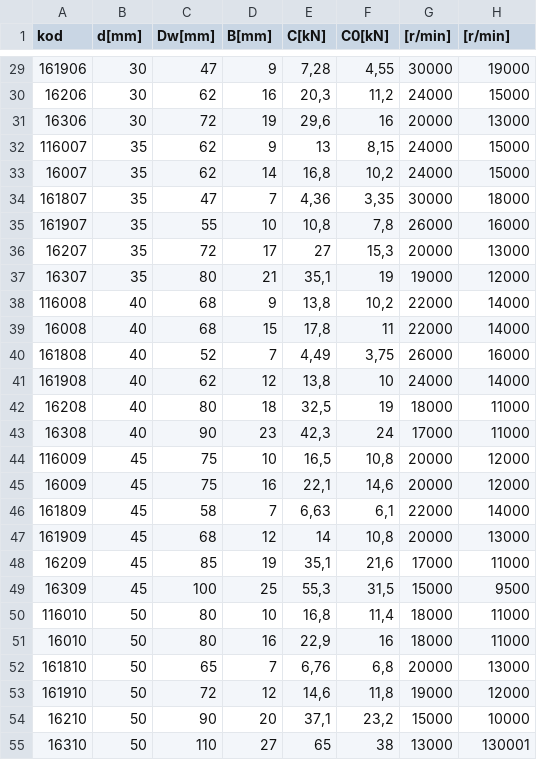
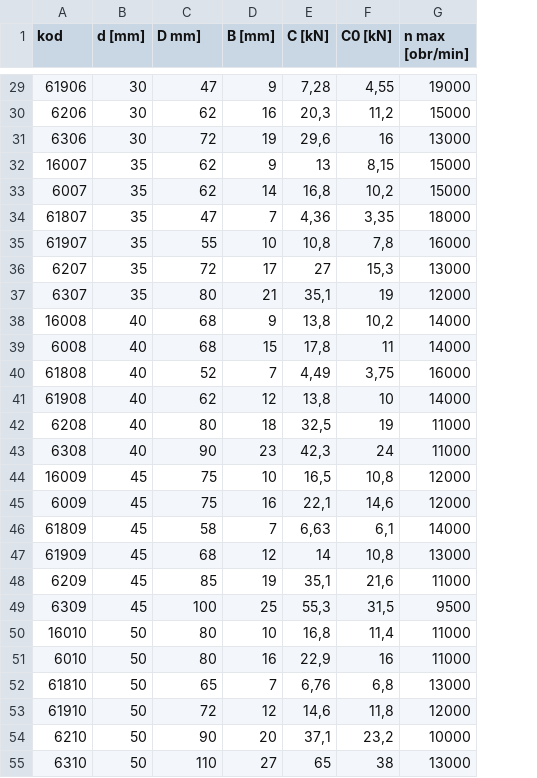
Before and after one commit to KamilPolok/CycloGear, a CSV file: data/wwe_kulkowe.csv, drawn as a sheet; only a part is shown, gaps mark what is left out; removed rows and columns are numbered as before the commit, all else as after; the diff covers the shown part only; the diff names each change by its address in the sheet, - before the commit and + after, or states it on an @@ line.

```diff
--- a/data/wwe_kulkowe.csv
+++ b/data/wwe_kulkowe.csv
-column G ([r/min]), rows 29-55: 30000 | 24000 | 20000 | 24000 | 24000 | 30000 | 26000 | 20000 | 19000 | 22000 | 22000 | 26000 | 24000 | 18000 | 17000 | 20000 | 20000 | 22000 | 20000 | 17000 | 15000 | 18000 | 18000 | 20000 | 19000 | 15000 | 13000
-B1: d[mm]
+B1: d [mm]
-C1: Dw[mm]
+C1: D mm]
-D1: B[mm]
+D1: B [mm]
-E1: C[kN]
+E1: C [kN]
-F1: C0[kN]
+F1: C0 [kN]
-G1: [r/min]
+G1: n max [obr/min]
-A29 (kod): 161906
+A29 (kod): 61906
-A30 (kod): 16206
+A30 (kod): 6206
-A31 (kod): 16306
+A31 (kod): 6306
-A32 (kod): 116007
+A32 (kod): 16007
-A33 (kod): 16007
+A33 (kod): 6007
-A34 (kod): 161807
+A34 (kod): 61807
-A35 (kod): 161907
+A35 (kod): 61907
-A36 (kod): 16207
+A36 (kod): 6207
-A37 (kod): 16307
+A37 (kod): 6307
-A38 (kod): 116008
+A38 (kod): 16008
-A39 (kod): 16008
+A39 (kod): 6008
-A40 (kod): 161808
+A40 (kod): 61808
-A41 (kod): 161908
+A41 (kod): 61908
-A42 (kod): 16208
+A42 (kod): 6208
-A43 (kod): 16308
+A43 (kod): 6308
-A44 (kod): 116009
+A44 (kod): 16009
-A45 (kod): 16009
+A45 (kod): 6009
-A46 (kod): 161809
+A46 (kod): 61809
-A47 (kod): 161909
+A47 (kod): 61909
-A48 (kod): 16209
+A48 (kod): 6209
-A49 (kod): 16309
+A49 (kod): 6309
-A50 (kod): 116010
+A50 (kod): 16010
-A51 (kod): 16010
+A51 (kod): 6010
-A52 (kod): 161810
+A52 (kod): 61810
-A53 (kod): 161910
+A53 (kod): 61910
-A54 (kod): 16210
+A54 (kod): 6210
-A55 (kod): 16310
+A55 (kod): 6310
-G55 (n max [obr/min]): 130001
+G55 (n max [obr/min]): 13000
```
Also changed, not shown: 2 added rows, 2 removed rows and 25 edited cells elsewhere in this file, data/tarcza_igielkowe.csv, data/tarcza_walcowe.csv, 9 other files.
